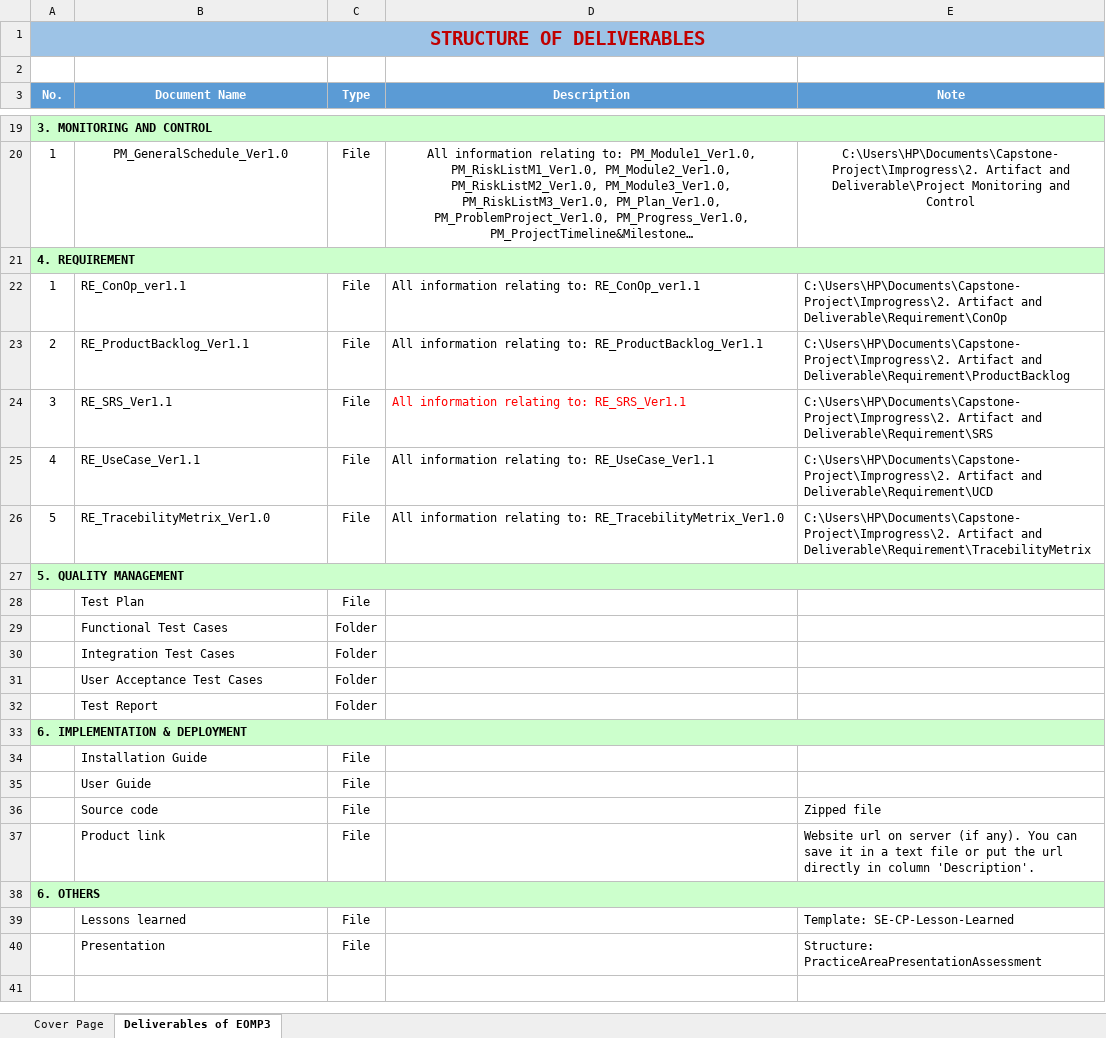
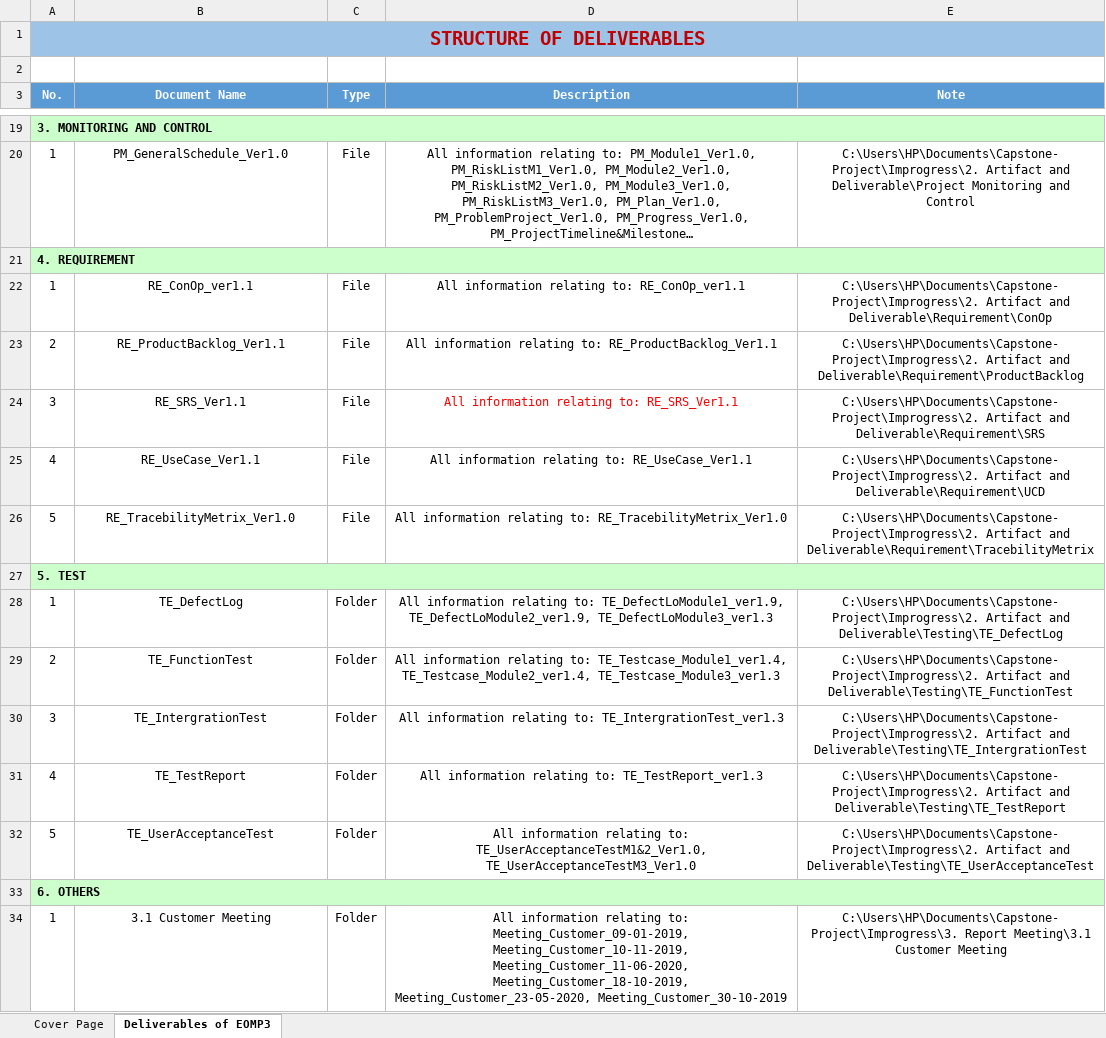
Before and after one commit to DamianHuynh/Capstone-Project, an Excel workbook: Improgress/SE-CP-Deliverables-of-EOMP3.xlsx, sheet Deliverables of EOMP3, drawn as a sheet; only a part is shown, gaps mark what is left out; long unchanged cells end in …; values as stored, in another font and other column widths than the file's, no borders; removed rows and columns are numbered as before the commit, all else as after; the diff names each change by its address in the sheet, - before the commit and + after, or states it on an @@ line.

Commit message:
UPLOAD

```diff
--- a/Improgress/SE-CP-Deliverables-of-EOMP3.xlsx (sheet Deliverables of EOMP3)
+++ b/Improgress/SE-CP-Deliverables-of-EOMP3.xlsx (sheet Deliverables of EOMP3)
-B22:B26 alignment: left
+B22:B26 alignment: center
-D22:E26 alignment: left
+D22:E26 alignment: center
-A27 (No.): 5. QUALITY MANAGEMENT
+A27 (No.): 5. TEST
-row 28:  | Test Plan | File
-row 29:  | Functional Test Cases | Folder
-row 30:  | Integration Test Cases | Folder
-row 31:  | User Acceptance Test Cases | Folder
-row 32:  | Test Report | Folder
-row 33: 6. IMPLEMENTATION & DEPLOYMENT
-row 34:  | Installation Guide | File
-row 35:  | User Guide | File
-row 36:  | Source code | File |  | Zipped file
-row 37:  | Product link | File |  | Website url on server (if any). You can save it in a text file or put the url directly in column 'Description'.
+row 28: 1 | TE_DefectLog | Folder | All information relating to: TE_DefectLoModule1_ver1.9, TE_DefectLoModule2_ver1.9, TE_DefectLoModule3_ver1.3 | C:\Users\HP\Documents\Capstone-Project\Improgress\2. Artifact and Deliverable\Testing\TE_DefectLog
+row 29: 2 | TE_FunctionTest | Folder | All information relating to: TE_Testcase_Module1_ver1.4, TE_Testcase_Module2_ver1.4, TE_Testcase_Module3_ver1.3 | C:\Users\HP\Documents\Capstone-Project\Improgress\2. Artifact and Deliverable\Testing\TE_FunctionTest
+row 30: 3 | TE_IntergrationTest | Folder | All information relating to: TE_IntergrationTest_ver1.3 | C:\Users\HP\Documents\Capstone-Project\Improgress\2. Artifact and Deliverable\Testing\TE_IntergrationTest
+row 31: 4 | TE_TestReport | Folder | All information relating to: TE_TestReport_ver1.3 | C:\Users\HP\Documents\Capstone-Project\Improgress\2. Artifact and Deliverable\Testing\TE_TestReport
+row 32: 5 | TE_UserAcceptanceTest | Folder | All information relating to: TE_UserAcceptanceTestM1&2_Ver1.0, TE_UserAcceptanceTestM3_Ver1.0 | C:\Users\HP\Documents\Capstone-Project\Improgress\2. Artifact and Deliverable\Testing\TE_UserAcceptanceTest
-row 39:  | Lessons learned | File |  | Template: SE-CP-Lesson-Learned
-row 40:  | Presentation | File |  | Structure: PracticeAreaPresentationAssessment
+row 34: 1 | 3.1 Customer Meeting | Folder | All information relating to: Meeting_Customer_09-01-2019, Meeting_Customer_10-11-2019, Meeting_Customer_11-06-2020, Meeting_Customer_18-10-2019, Meeting_Customer_23-05-2020, Meeting_Customer_30-10-2019 | C:\Users\HP\Documents\Capstone-Project\Improgress\3. Report Meeting\3.1 Customer Meeting
```
